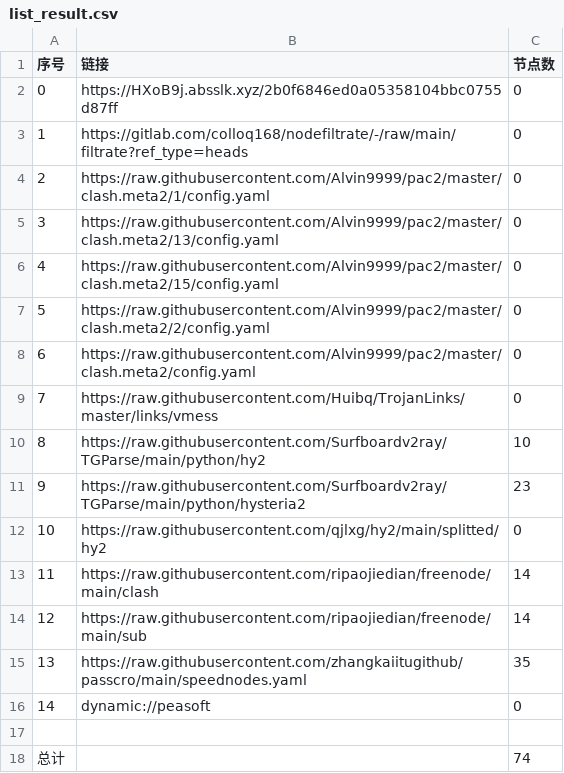
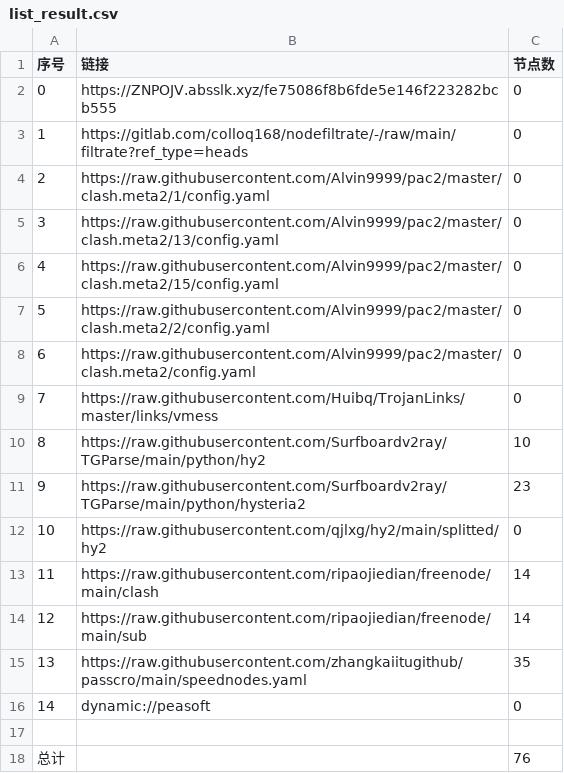
Before and after one commit to hnonly/AutoMergePublicNodes, a CSV file: list_result.csv, drawn as a sheet.

```diff
--- a/list_result.csv
+++ b/list_result.csv
@@ -1,3 +1,3 @@
 序号,链接,节点数
-0,https://HXoB9j.absslk.xyz/2b0f6846ed0a05358104bbc0755d87ff,0
+0,https://ZNPOJV.absslk.xyz/fe75086f8b6fde5e146f223282bcb555,0
 1,https://gitlab.com/colloq168/nodefiltrate/-/raw/main/filtrate?ref_type=heads,0
@@ -17,2 +17,2 @@
 
-总计,,74
+总计,,76
```
Also changed, not shown: 7 other files.
